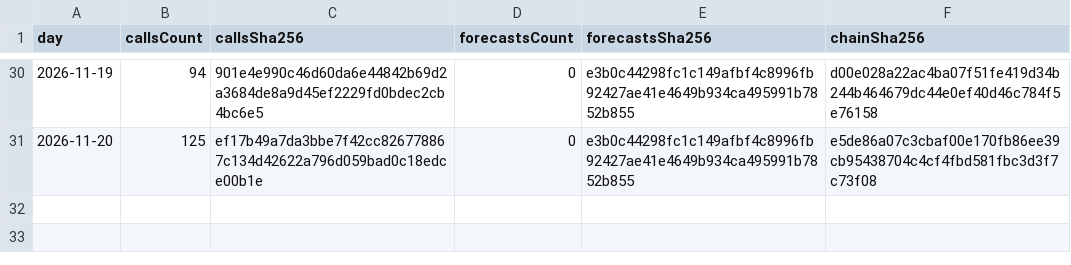
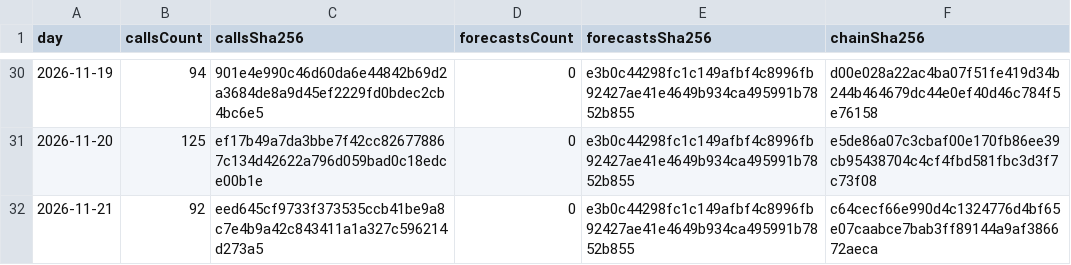
Before and after one commit to redline-cards/OPCG-Track-Record, a CSV file: onepiece-digests.csv, drawn as a sheet; only a part is shown, gaps mark what is left out; the diff names each change by its address in the sheet, - before the commit and + after, or states it on an @@ line.

```diff
--- a/onepiece-digests.csv
+++ b/onepiece-digests.csv
+row 32: 2026-11-21 | 92 | eed645cf9733f373535ccb41be9a8c7e4b9a42c843411a1a327c596214d273a5 | 0 | e3b0c44298fc1c149afbf4c8996fb92427ae41e4649b934ca495991b7852b855 | c64cecf66e990d4c1324776d4bf65e07caabce7bab3ff89144a9af386672aeca
```
